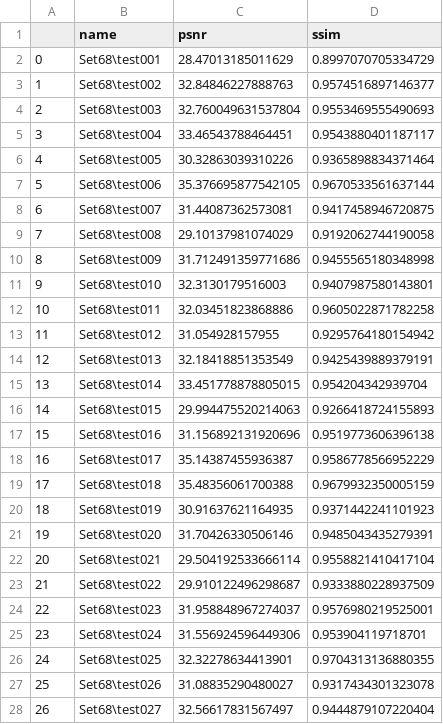
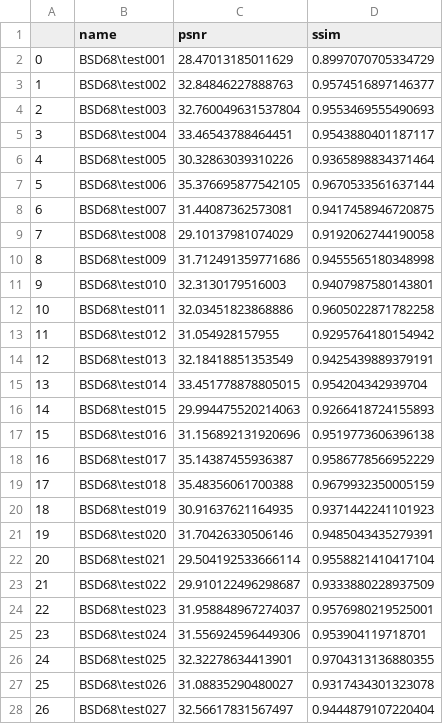
Before and after one commit to WeLearn1314/MSDNet, a CSV file: w-o-PWAB-code-results/Set68-31.80-0.9419/metrics.csv, drawn as a sheet; only a part is shown; the diff covers the shown part only.

```diff
--- a/w-o-PWAB-code-results/Set68-31.80-0.9419/metrics.csv
+++ b/w-o-PWAB-code-results/Set68-31.80-0.9419/metrics.csv
@@ -1,28 +1,28 @@
 ,name,psnr,ssim
-0,Set68\test001,28.47013185011629,0.8997070705334729
-1,Set68\test002,32.84846227888763,0.9574516897146377
-2,Set68\test003,32.760049631537804,0.9553469555490693
-3,Set68\test004,33.46543788464451,0.9543880401187117
-4,Set68\test005,30.32863039310226,0.9365898834371464
-5,Set68\test006,35.376695877542105,0.9670533561637144
-6,Set68\test007,31.44087362573081,0.9417458946720875
-7,Set68\test008,29.10137981074029,0.9192062744190058
-8,Set68\test009,31.712491359771686,0.9455565180348998
-9,Set68\test010,32.3130179516003,0.9407987580143801
-10,Set68\test011,32.03451823868886,0.9605022871782258
-11,Set68\test012,31.054928157955,0.9295764180154942
-12,Set68\test013,32.18418851353549,0.9425439889379191
-13,Set68\test014,33.451778878805015,0.954204342939704
-14,Set68\test015,29.994475520214063,0.9266418724155893
-15,Set68\test016,31.156892131920696,0.9519773606396138
-16,Set68\test017,35.14387455936387,0.9586778566952229
-17,Set68\test018,35.48356061700388,0.9679932350005159
-18,Set68\test019,30.91637621164935,0.9371442241101923
-19,Set68\test020,31.70426330506146,0.9485043435279391
-20,Set68\test021,29.504192533666114,0.9558821410417104
-21,Set68\test022,29.910122496298687,0.9333880228937509
-22,Set68\test023,31.958848967274037,0.9576980219525001
-23,Set68\test024,31.556924596449306,0.953904119718701
-24,Set68\test025,32.32278634413901,0.9704313136880355
-25,Set68\test026,31.08835290480027,0.9317434301323078
-26,Set68\test027,32.56617831567497,0.9444879107220404
+0,BSD68\test001,28.47013185011629,0.8997070705334729
+1,BSD68\test002,32.84846227888763,0.9574516897146377
+2,BSD68\test003,32.760049631537804,0.9553469555490693
+3,BSD68\test004,33.46543788464451,0.9543880401187117
+4,BSD68\test005,30.32863039310226,0.9365898834371464
+5,BSD68\test006,35.376695877542105,0.9670533561637144
+6,BSD68\test007,31.44087362573081,0.9417458946720875
+7,BSD68\test008,29.10137981074029,0.9192062744190058
+8,BSD68\test009,31.712491359771686,0.9455565180348998
+9,BSD68\test010,32.3130179516003,0.9407987580143801
+10,BSD68\test011,32.03451823868886,0.9605022871782258
+11,BSD68\test012,31.054928157955,0.9295764180154942
+12,BSD68\test013,32.18418851353549,0.9425439889379191
+13,BSD68\test014,33.451778878805015,0.954204342939704
+14,BSD68\test015,29.994475520214063,0.9266418724155893
+15,BSD68\test016,31.156892131920696,0.9519773606396138
+16,BSD68\test017,35.14387455936387,0.9586778566952229
+17,BSD68\test018,35.48356061700388,0.9679932350005159
+18,BSD68\test019,30.91637621164935,0.9371442241101923
+19,BSD68\test020,31.70426330506146,0.9485043435279391
+20,BSD68\test021,29.504192533666114,0.9558821410417104
+21,BSD68\test022,29.910122496298687,0.9333880228937509
+22,BSD68\test023,31.958848967274037,0.9576980219525001
+23,BSD68\test024,31.556924596449306,0.953904119718701
+24,BSD68\test025,32.32278634413901,0.9704313136880355
+25,BSD68\test026,31.08835290480027,0.9317434301323078
+26,BSD68\test027,32.56617831567497,0.9444879107220404
```
Also changed, not shown: 41 edited cells elsewhere in this file, 1 other file.
